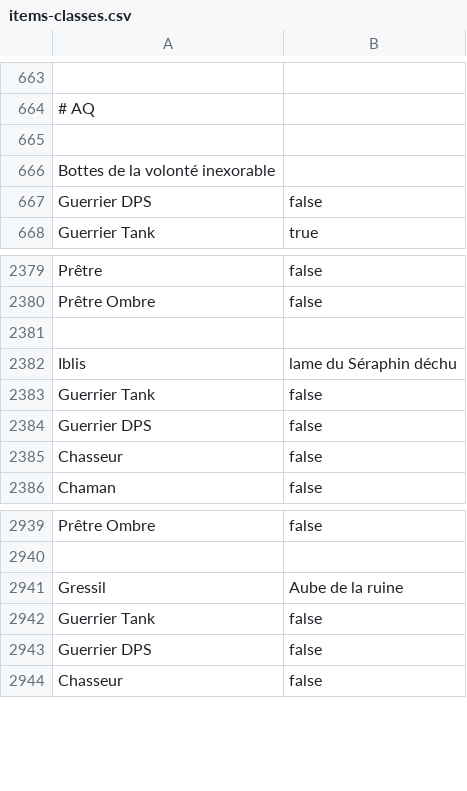
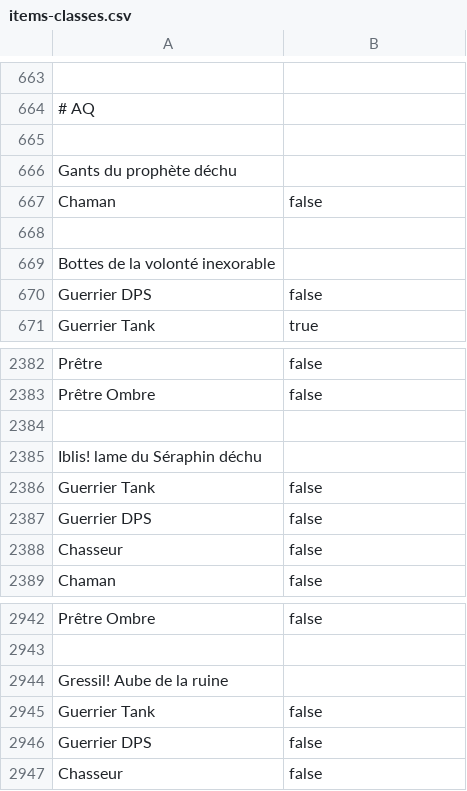
Before and after one commit to DavidBabel/awaken-loot-management, a CSV file: db/json-to-sql/items-classes.csv, drawn as a sheet; only a part is shown, gaps mark what is left out; removed rows and columns are numbered as before the commit, all else as after; the diff names each change by its address in the sheet, - before the commit and + after, or states it on an @@ line.

Commit message:
update last AQ values

```diff
--- a/db/json-to-sql/items-classes.csv
+++ b/db/json-to-sql/items-classes.csv
+row 666: Gants du prophète déchu
+row 667: Chaman | false
+row 668: (empty)
-row 2382: Iblis | lame du Séraphin déchu
+row 2385: Iblis! lame du Séraphin déchu
-row 2941: Gressil | Aube de la ruine
+row 2944: Gressil! Aube de la ruine
```
Also changed, not shown: 5 other files.
